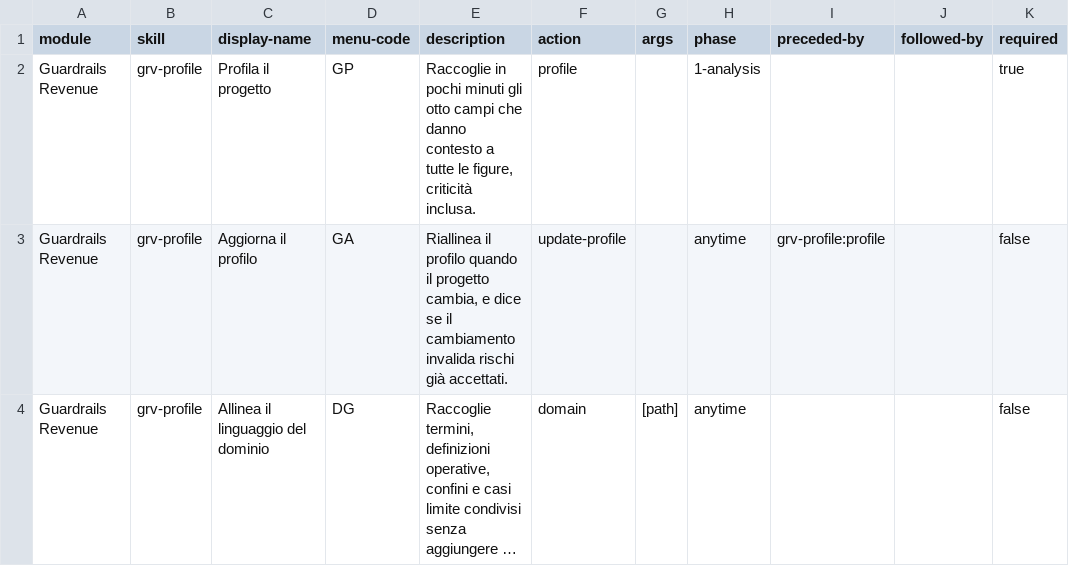
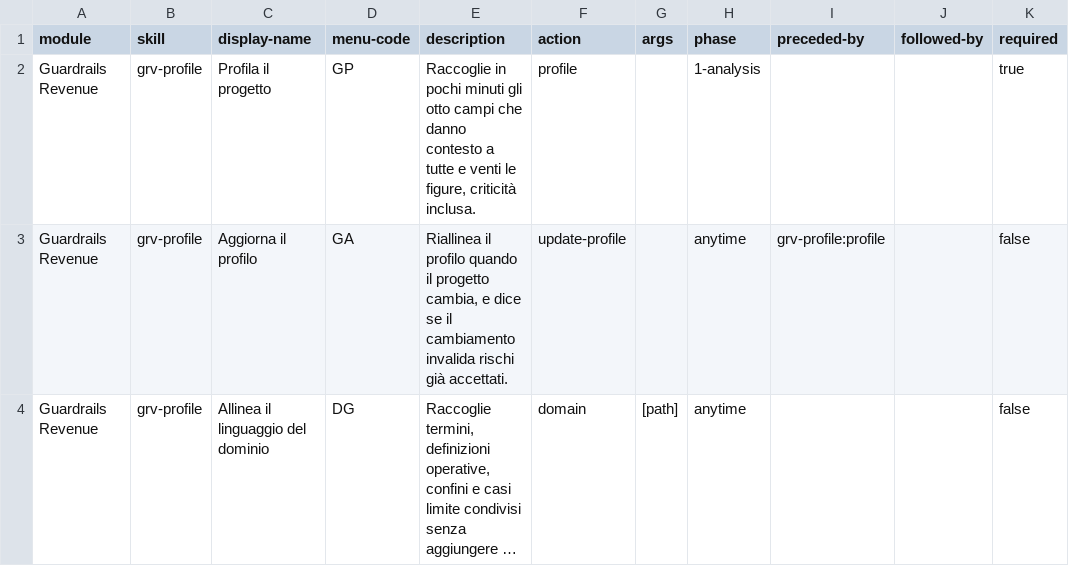
Before and after one commit to mlarese/bmad-module-guardrails-revenue, a CSV file: src/module-help.csv, drawn as a sheet; only a part is shown; long unchanged cells end in …; the diff names each change by its address in the sheet, - before the commit and + after, or states it on an @@ line.

```diff
--- a/src/module-help.csv
+++ b/src/module-help.csv
-E2 (description): …a tutte le figure,…
+E2 (description): …a tutte e venti le figure,…
```
Also changed, not shown: 2 other files.
